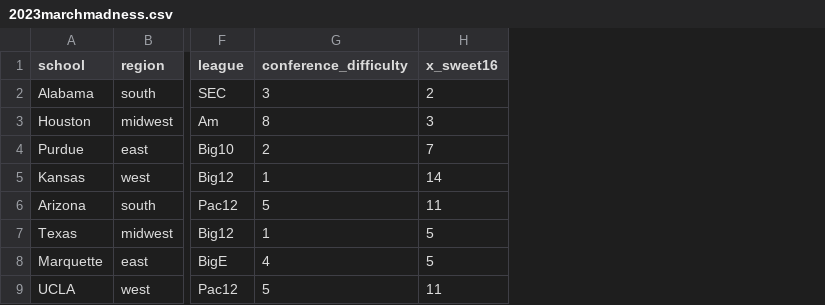
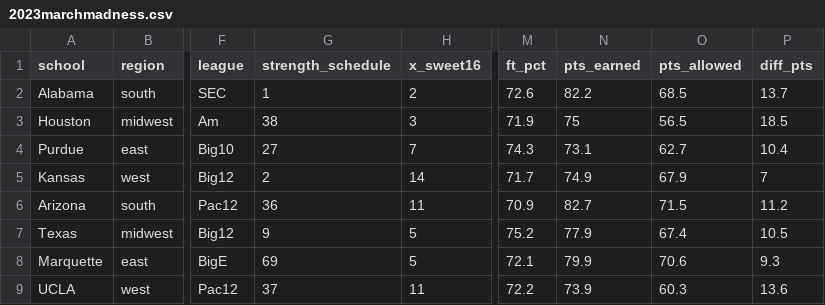
Before and after one commit to cseitz22/portfolio, a CSV file: docs/2023marchmadness.csv, drawn as a sheet; only a part is shown, gaps mark what is left out; removed rows and columns are numbered as before the commit, all else as after; the diff names each change by its address in the sheet, - before the commit and + after, or states it on an @@ line.

```diff
--- a/docs/2023marchmadness.csv
+++ b/docs/2023marchmadness.csv
-column G (conference_difficulty), rows 2-9: 3 | 8 | 2 | 1 | 5 | 1 | 4 | 5
+column G (strength_schedule), rows 2-9: 1 | 38 | 27 | 2 | 36 | 9 | 69 | 37
+column M (ft_pct), rows 2-9: 72.6 | 71.9 | 74.3 | 71.7 | 70.9 | 75.2 | 72.1 | 72.2
+column N (pts_earned), rows 2-9: 82.2 | 75 | 73.1 | 74.9 | 82.7 | 77.9 | 79.9 | 73.9
+column O (pts_allowed), rows 2-9: 68.5 | 56.5 | 62.7 | 67.9 | 71.5 | 67.4 | 70.6 | 60.3
+column P (diff_pts), rows 2-9: 13.7 | 18.5 | 10.4 | 7 | 11.2 | 10.5 | 9.3 | 13.6
```
Also changed, not shown: docs/2022marchmadness.csv, 1 other file.
